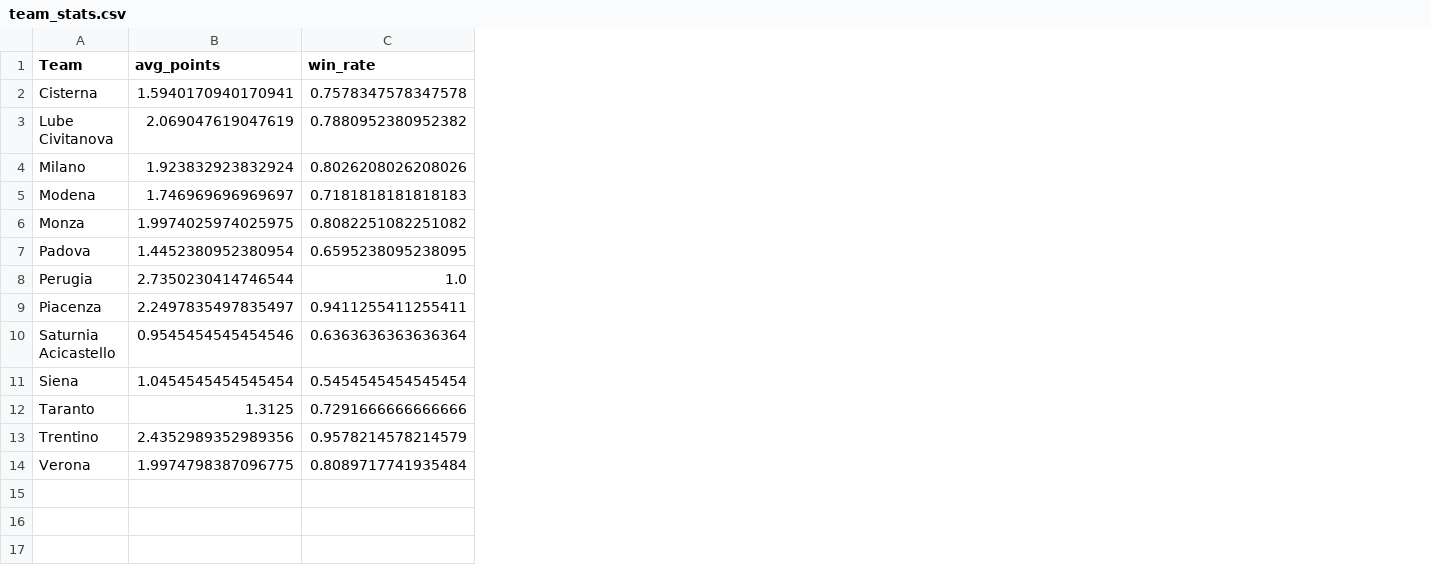
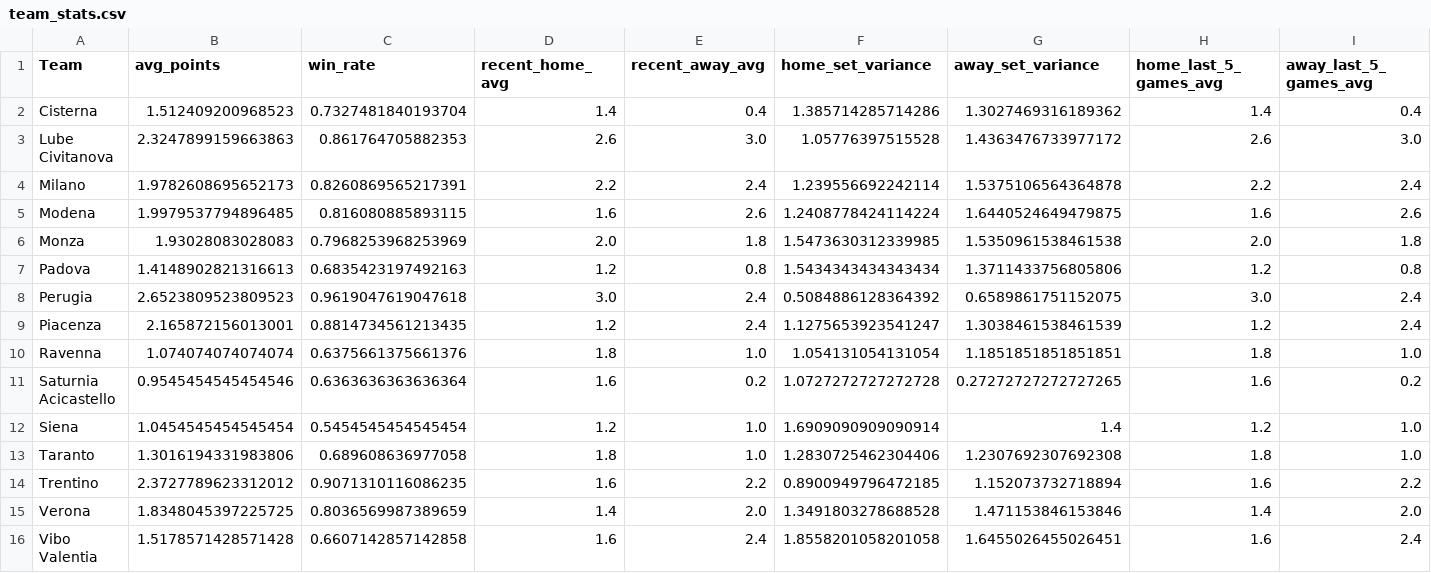
Before and after one commit to GustavoBelaunde2004/volleyball-predictor-backend, a CSV file: team_stats.csv, drawn as a sheet; addresses are those after the commit; the diff names each change by its address in the sheet, - before the commit and + after, or states it on an @@ line.

```diff
--- a/team_stats.csv
+++ b/team_stats.csv
+column D (recent_home_avg), rows 2-9: 1.4 | 2.6 | 2.2 | 1.6 | 2.0 | 1.2 | 3.0 | 1.2; rows 11-15: 1.6 | 1.2 | 1.8 | 1.6 | 1.4
+column E (recent_away_avg), rows 2-9: 0.4 | 3.0 | 2.4 | 2.6 | 1.8 | 0.8 | 2.4 | 2.4; rows 11-15: 0.2 | 1.0 | 1.0 | 2.2 | 2.0
+column F (home_set_variance), rows 2-9: 1.385714285714286 | 1.05776397515528 | 1.239556692242114 | 1.2408778424114224 | 1.5473630312339985 | 1.5434343434343434 | 0.5084886128364392 | 1.1275653923541247; rows 11-15: 1.0727272727272728 | 1.6909090909090914 | 1.2830725462304406 | 0.8900949796472185 | 1.3491803278688528
+column G (away_set_variance), rows 2-9: 1.3027469316189362 | 1.4363476733977172 | 1.5375106564364878 | 1.6440524649479875 | 1.5350961538461538 | 1.3711433756805806 | 0.6589861751152075 | 1.3038461538461539; rows 11-15: 0.27272727272727265 | 1.4 | 1.2307692307692308 | 1.152073732718894 | 1.471153846153846
+column H (home_last_5_games_avg), rows 2-9: 1.4 | 2.6 | 2.2 | 1.6 | 2.0 | 1.2 | 3.0 | 1.2; rows 11-15: 1.6 | 1.2 | 1.8 | 1.6 | 1.4
+column I (away_last_5_games_avg), rows 2-9: 0.4 | 3.0 | 2.4 | 2.6 | 1.8 | 0.8 | 2.4 | 2.4; rows 11-15: 0.2 | 1.0 | 1.0 | 2.2 | 2.0
-B2 (avg_points): 1.5940170940170941
+B2 (avg_points): 1.512409200968523
-C2 (win_rate): 0.7578347578347578
+C2 (win_rate): 0.7327481840193704
-B3 (avg_points): 2.069047619047619
+B3 (avg_points): 2.3247899159663863
-C3 (win_rate): 0.7880952380952382
+C3 (win_rate): 0.861764705882353
-B4 (avg_points): 1.923832923832924
+B4 (avg_points): 1.9782608695652173
-C4 (win_rate): 0.8026208026208026
+C4 (win_rate): 0.8260869565217391
-B5 (avg_points): 1.746969696969697
+B5 (avg_points): 1.9979537794896485
-C5 (win_rate): 0.7181818181818183
+C5 (win_rate): 0.816080885893115
-B6 (avg_points): 1.9974025974025975
+B6 (avg_points): 1.93028083028083
-C6 (win_rate): 0.8082251082251082
+C6 (win_rate): 0.7968253968253969
-B7 (avg_points): 1.4452380952380954
+B7 (avg_points): 1.4148902821316613
-C7 (win_rate): 0.6595238095238095
+C7 (win_rate): 0.6835423197492163
-B8 (avg_points): 2.7350230414746544
+B8 (avg_points): 2.6523809523809523
-C8 (win_rate): 1.0
+C8 (win_rate): 0.9619047619047618
-B9 (avg_points): 2.2497835497835497
+B9 (avg_points): 2.165872156013001
-C9 (win_rate): 0.9411255411255411
+C9 (win_rate): 0.8814734561213435
+row 10: Ravenna | 1.074074074074074 | 0.6375661375661376 | 1.8 | 1.0 | 1.054131054131054 | 1.1851851851851851 | 1.8 | 1.0
-B13 (avg_points): 1.3125
+B13 (avg_points): 1.3016194331983806
-C13 (win_rate): 0.7291666666666666
+C13 (win_rate): 0.689608636977058
-B14 (avg_points): 2.4352989352989356
+B14 (avg_points): 2.3727789623312012
-C14 (win_rate): 0.9578214578214579
+C14 (win_rate): 0.9071310116086235
-B15 (avg_points): 1.9974798387096775
+B15 (avg_points): 1.8348045397225725
-C15 (win_rate): 0.8089717741935484
+C15 (win_rate): 0.8036569987389659
+row 16: Vibo Valentia | 1.5178571428571428 | 0.6607142857142858 | 1.6 | 2.4 | 1.8558201058201058 | 1.6455026455026451 | 1.6 | 2.4
```
Also changed, not shown: 10 other files.
